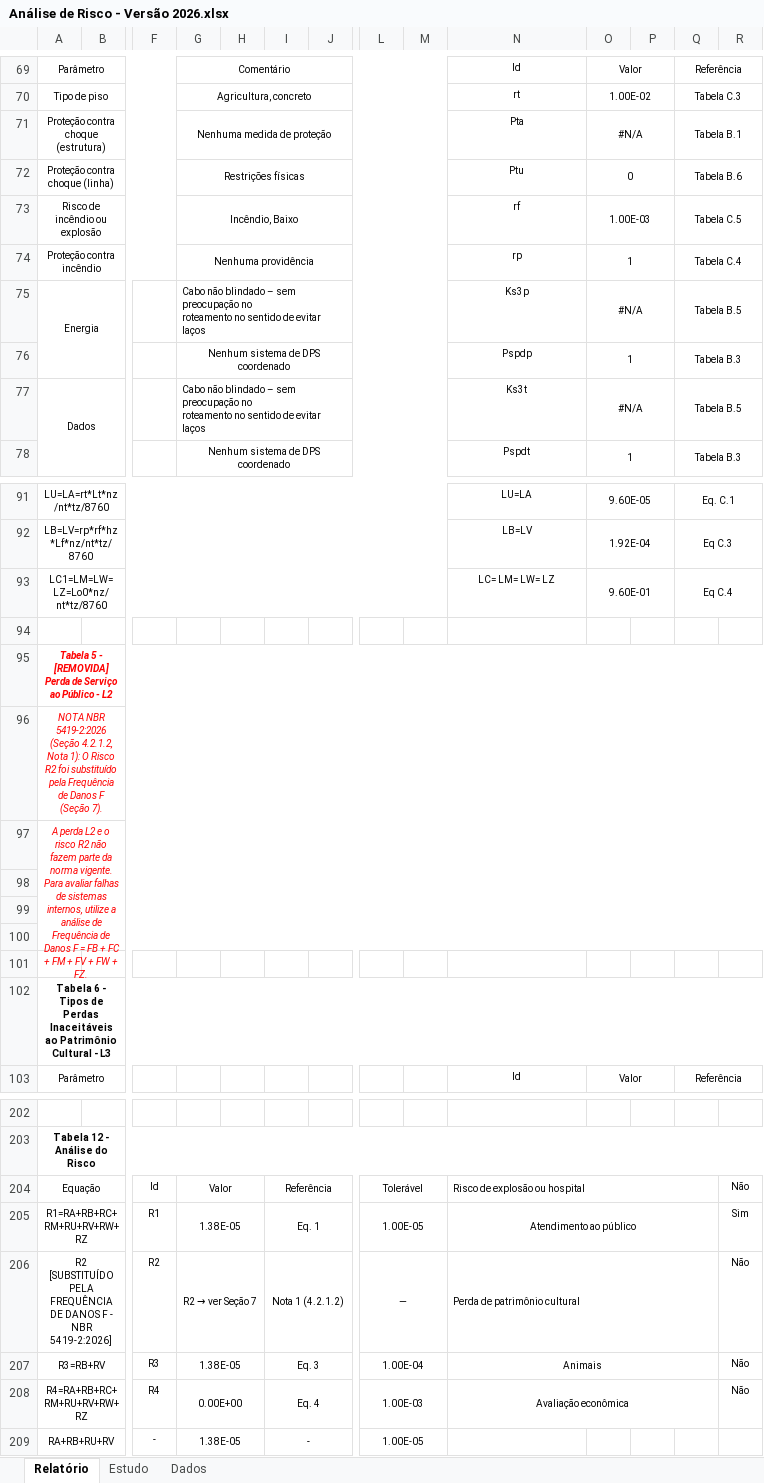
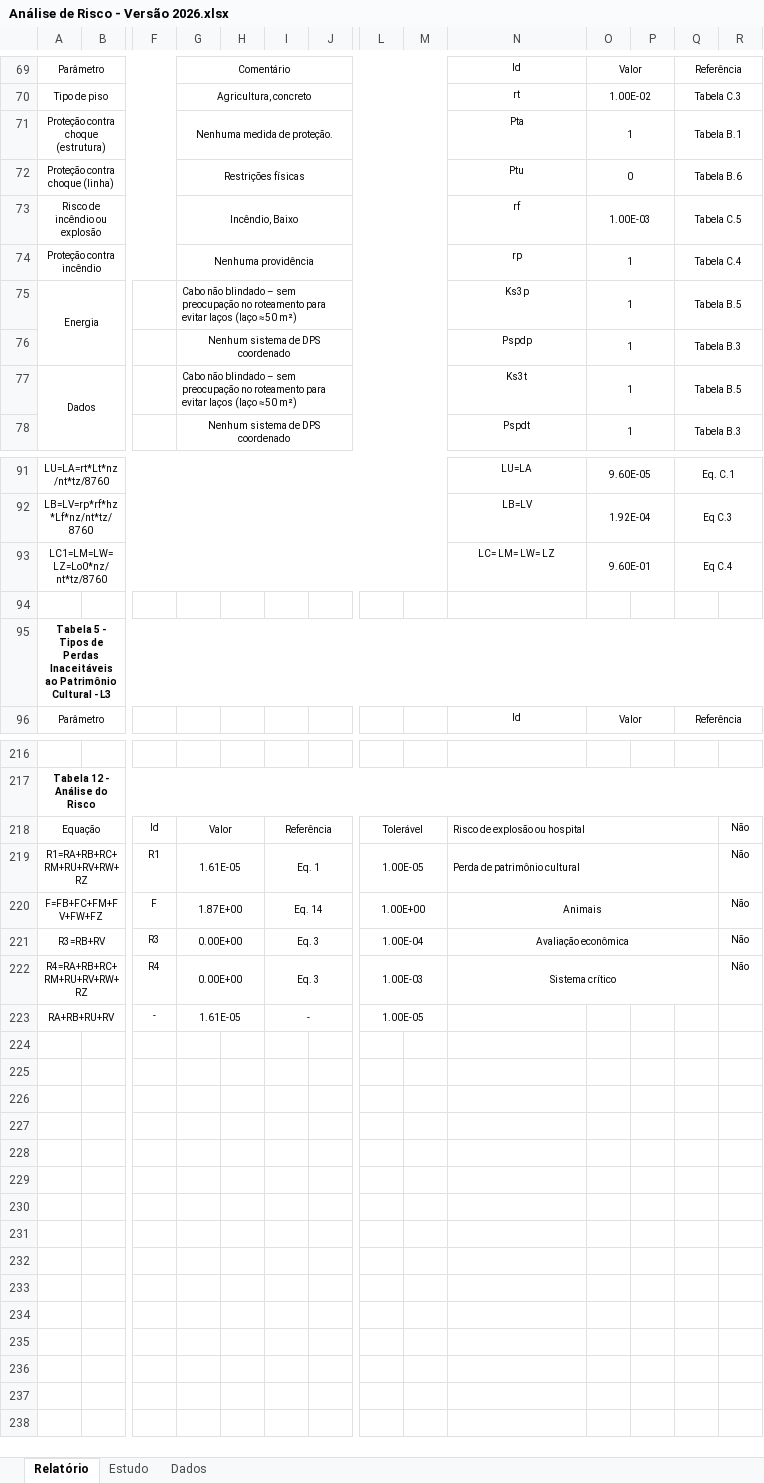
Before and after one commit to jeffersonpimenta/Planilha-SPDA, an Excel workbook: Análise de Risco - Versão 2026.xlsx, sheet Relatório, drawn as a sheet; only a part is shown, gaps mark what is left out; values as stored, in another font and other column widths than the file's, no borders; charts and pictures and conditional formats not drawn; removed rows and columns are numbered as before the commit, all else as after; rows hold the shown columns only; ↵ is a line break in a cell; the diff covers the shown part only; the diff names each change by its address in the sheet, - before the commit and + after, or states it on an @@ line.

Commit message:
Inclusão da frequência de danos F

```diff
--- a/Análise de Risco - Versão 2026.xlsx (sheet Relatório)
+++ b/Análise de Risco - Versão 2026.xlsx (sheet Relatório)
-G71: Nenhuma medida de proteção
+G71: Nenhuma medida de proteção.
-O71: #N/A
+O71: 1
-G75: …no ↵ roteamento no sentido de evitar laços
+G75: …no roteamento para evitar laços (laço ≈50 m²)
-O75: #N/A
+O75: 1
-G77: …no ↵ roteamento no sentido de evitar laços
+G77: …no roteamento para evitar laços (laço ≈50 m²)
-O77: #N/A
+O77: 1
-A95: …5 - [REMOVIDA] Perda de Serviço ao Público - L2
+A95: …5 - Tipos de Perdas Inaceitáveis ao Patrimônio Cultural - L3
@@ A95 italic: on → off, text colour: #FF0000 → black @@
-row 96: NOTA NBR 5419-2:2026 (Seção 4.2.1.2, Nota 1): O Risco R2 foi substituído pela Frequência de Danos F (Seção 7).
-row 97: A perda L2 e o risco R2 não fazem parte da norma vigente. Para avaliar falhas de sistemas internos, utilize a análise de Frequência de Danos F = FB + FC + FM + FV + FW + FZ.
-row 98: (empty)
-row 99: (empty)
-row 100: (empty)
-row 101: (empty)
-row 102: Tabela 6 - Tipos de Perdas Inaceitáveis ao Patrimônio Cultural - L3
-G219: 1.38E-05
+G219: 1.61E-05
-N219: Atendimento ao público
+N219: Perda de patrimônio cultural
-N219 alignment: center
+N219 alignment: left
-R219: Sim
+R219: Não
-row 206: R2 [SUBSTITUÍDO PELA FREQUÊNCIA DE DANOS F - NBR 5419-2:2026] |  | R2 | R2 → ver Seção 7 |  | Nota 1 (4.2.1.2) |  | — |  | Perda de patrimônio cultural |  |  |  | Não
+row 220: F=FB+FC+FM+FV+FW+FZ |  | F | 1.87E+00 |  | Eq. 14 |  | 1.00E+00 |  | Animais |  |  |  | Não
-G221: 1.38E-05
+G221: 0.00E+00
-N221: Animais
+N221: Avaliação econômica
-I222: Eq. 4
+I222: Eq. 3
-N222: Avaliação econômica
+N222: Sistema crítico
-G223: 1.38E-05
+G223: 1.61E-05
```
Also changed, not shown: 21 added rows and 45 edited cells elsewhere in this sheet, sheet Estudo, sheet Dados, formulas that keep their value, charts or pictures.
